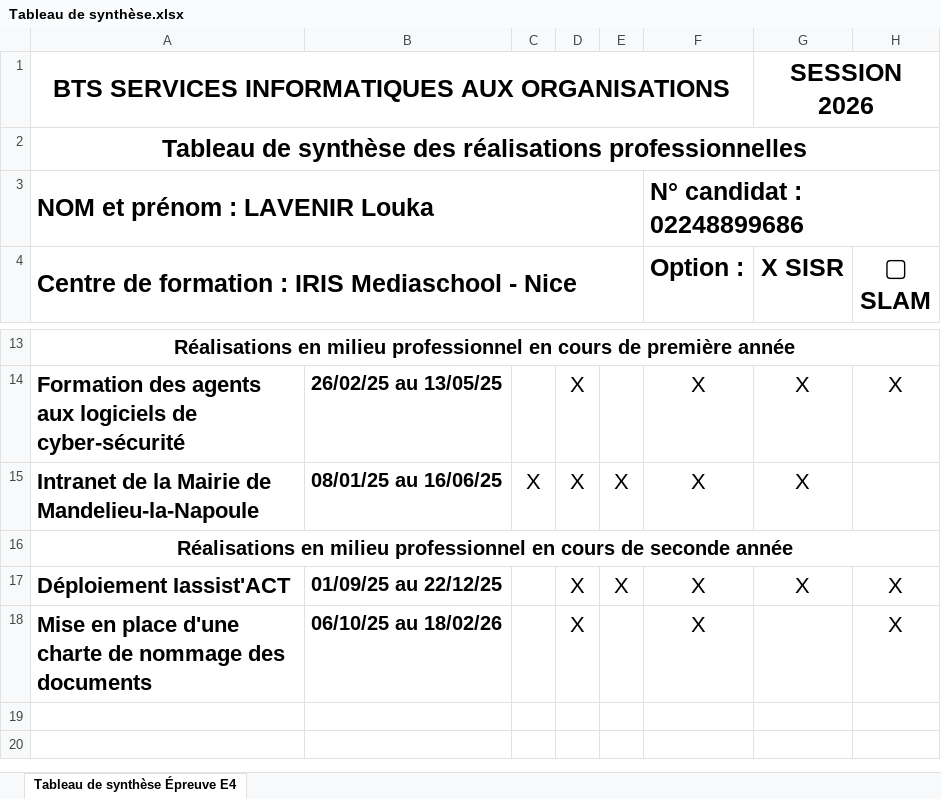
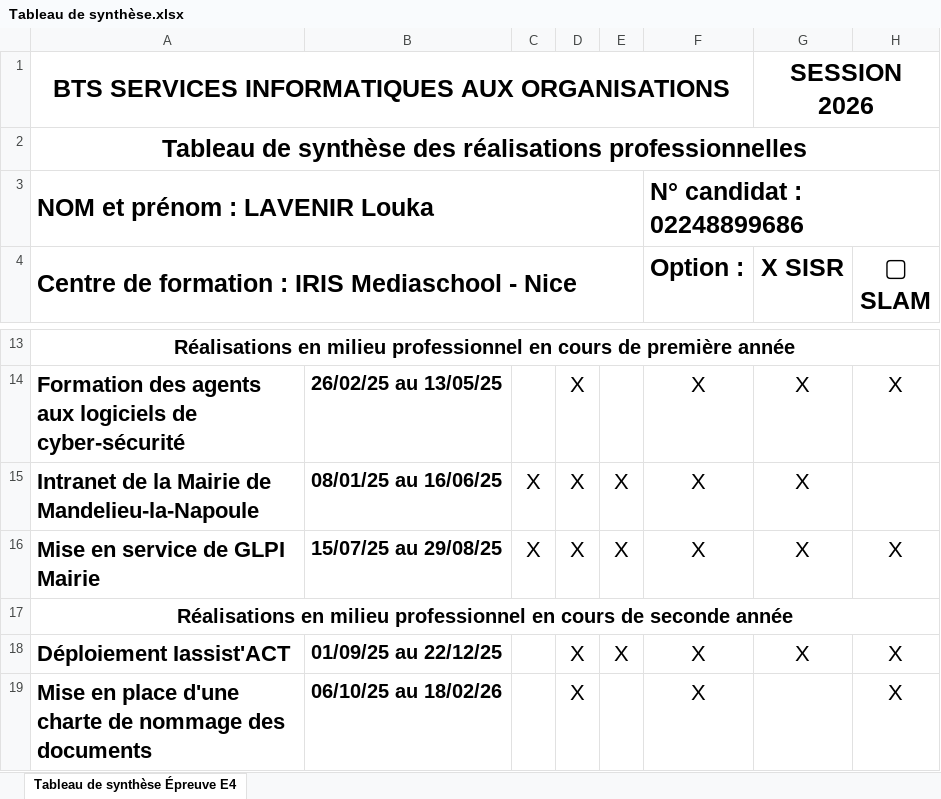
Before and after one commit to zedkabc/Portfolio, an Excel workbook: Tableau de synthèse.xlsx, sheet Tableau de synthèse Épreuve E4, drawn as a sheet; only a part is shown, gaps mark what is left out; values as stored, in another font and other column widths than the file's, no borders; the diff names each change by its address in the sheet, - before the commit and + after, or states it on an @@ line.

Commit message:
modifs tableau de synthèse

```diff
--- a/Tableau de synthèse.xlsx (sheet Tableau de synthèse Épreuve E4)
+++ b/Tableau de synthèse.xlsx (sheet Tableau de synthèse Épreuve E4)
+row 16: Mise en service de GLPI Mairie | 15/07/25 au 29/08/25 | X | X | X | X | X | X
```
Also changed, not shown: 18 other files.
